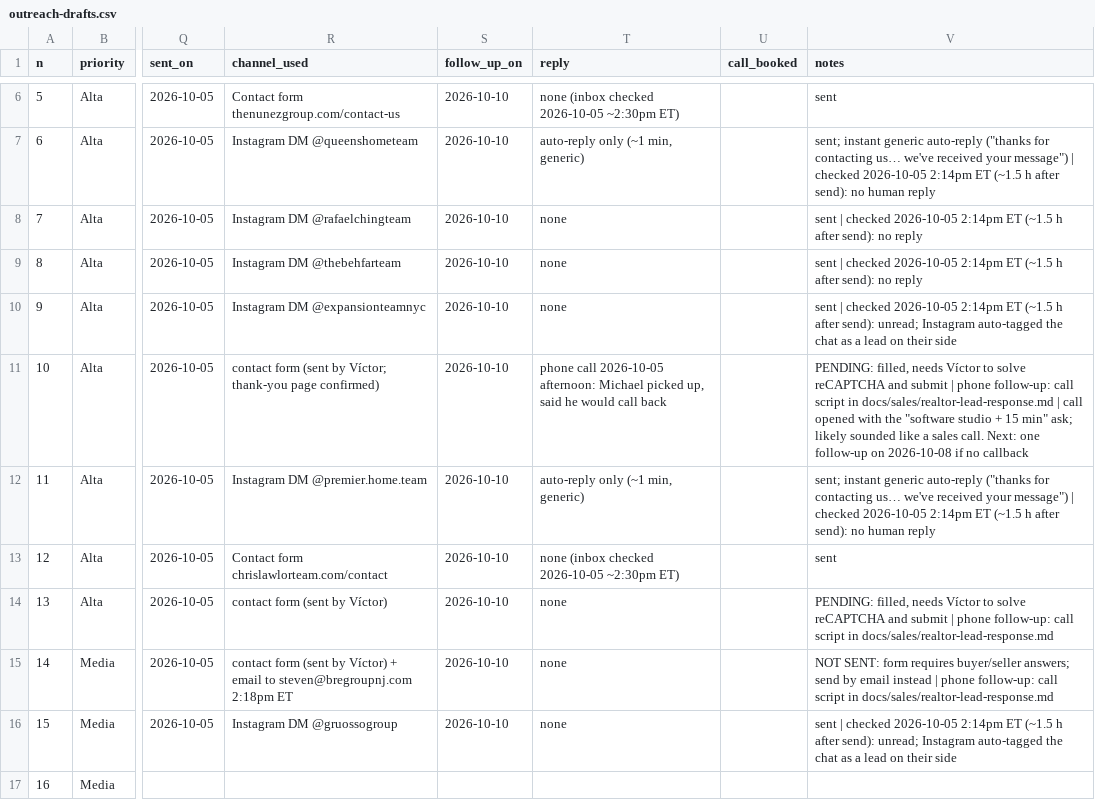
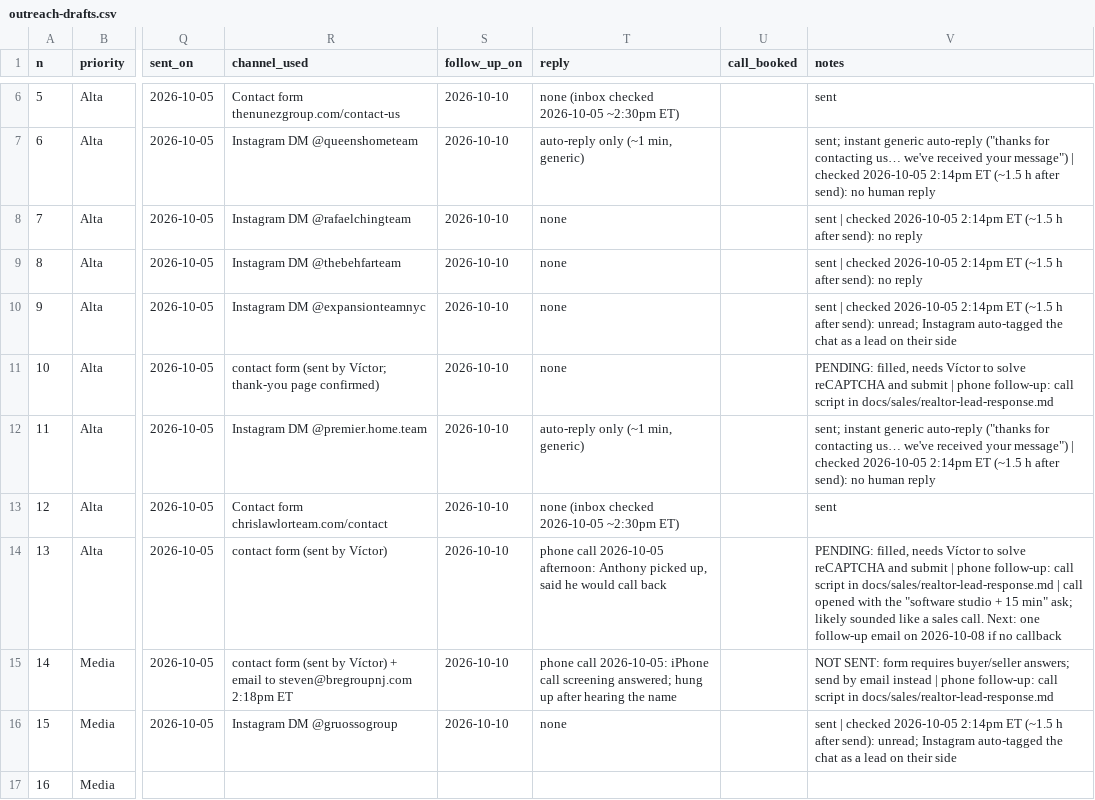
Before and after one commit to invntio/invntio.com, a CSV file: docs/research/realtor-lead-response/outreach-drafts.csv, drawn as a sheet; only a part is shown, gaps mark what is left out; the diff names each change by its address in the sheet, - before the commit and + after, or states it on an @@ line.

```diff
--- a/docs/research/realtor-lead-response/outreach-drafts.csv
+++ b/docs/research/realtor-lead-response/outreach-drafts.csv
-T11 (reply): phone call 2026-10-05 afternoon: Michael picked up, said he would call back
+T11 (reply): none
-V11 (notes): …in docs/sales/realtor-lead-response.md | call opened with the "software studio + 15 min" ask; likely sounded like a sales call. Next: one follow-up on 2026-10-08 if no callback
+V11 (notes): …in docs/sales/realtor-lead-response.md
-T14 (reply): none
+T14 (reply): phone call 2026-10-05 afternoon: Anthony picked up, said he would call back
-V14 (notes): …in docs/sales/realtor-lead-response.md
+V14 (notes): …in docs/sales/realtor-lead-response.md | call opened with the "software studio + 15 min" ask; likely sounded like a sales call. Next: one follow-up email on 2026-10-08 if no callback
-T15 (reply): none
+T15 (reply): phone call 2026-10-05: iPhone call screening answered; hung up after hearing the name
```
Also changed, not shown: 1 other file.
